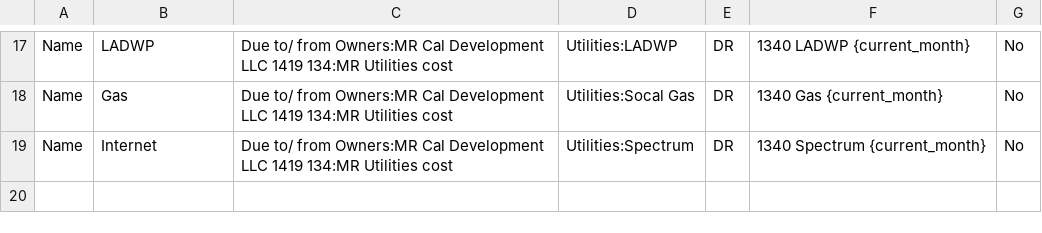
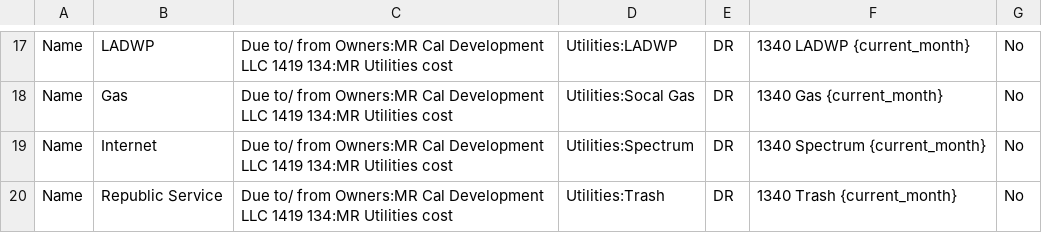
Before and after one commit to Nancy398/QB, a CSV file: 1340 Moo Housing Mapping.csv, drawn as a sheet; only a part is shown, gaps mark what is left out; the diff names each change by its address in the sheet, - before the commit and + after, or states it on an @@ line.

Commit message:
Add new utility service entries to housing mapping

```diff
--- a/1340 Moo Housing Mapping.csv
+++ b/1340 Moo Housing Mapping.csv
+row 20: Name | Republic Service | Due to/ from Owners:MR Cal Development LLC 1419 134:MR Utilities cost | Utilities:Trash | DR | 1340 Trash {current_month} | No
```
